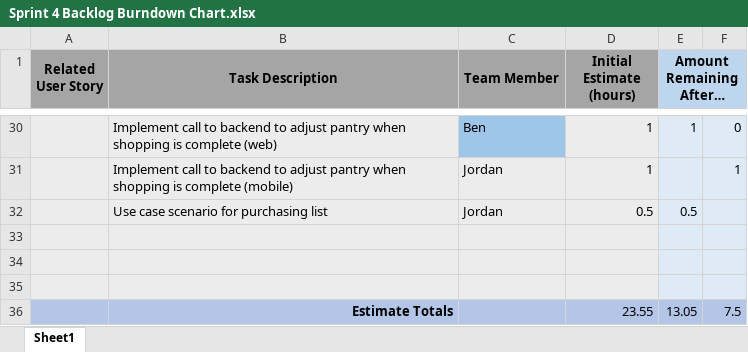
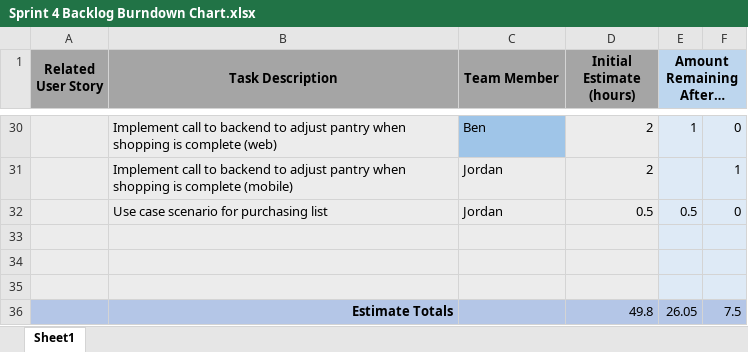
Before and after one commit to balton818/CapstoneSp23_Group3, an Excel workbook: sprints/Sprint4/Sprint 4 Backlog Burndown Chart.xlsx, sheet Sheet1, drawn as a sheet; only a part is shown, gaps mark what is left out; values as stored, in another font and other column widths than the file's, no borders; charts and pictures not drawn; the diff covers the shown part only; the diff names each change by its address in the sheet, - before the commit and + after, or states it on an @@ line.

```diff
--- a/sprints/Sprint4/Sprint 4 Backlog Burndown Chart.xlsx (sheet Sheet1)
+++ b/sprints/Sprint4/Sprint 4 Backlog Burndown Chart.xlsx (sheet Sheet1)
-D30:D31 (Initial Estimate (hours)): 1
+D30:D31 (Initial Estimate (hours)): 2
-F32: (empty)
+F32: 0
-D36 (Initial Estimate (hours)): 23.55
+D36 (Initial Estimate (hours)): 49.8
-E36 (Amount Remaining After…): 13.05
+E36 (Amount Remaining After…): 26.05
```
Also changed, not shown: 26 edited cells elsewhere in this sheet, charts or pictures, 4 other files.
